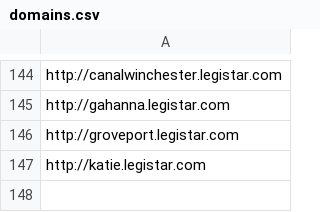
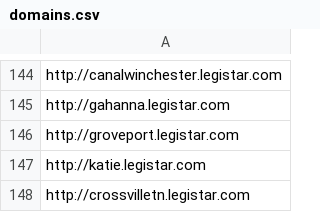
Before and after one commit to opencivicdata/python-legistar-scraper, a CSV file: domains.csv, drawn as a sheet; only a part is shown, gaps mark what is left out.

Commit message:
Adde my hometown
Crossville, TN

```diff
--- a/domains.csv
+++ b/domains.csv
@@ -147 +147,2 @@ http://groveport.legistar.com
 http://katie.legistar.com
+http://crossvilletn.legistar.com
```
